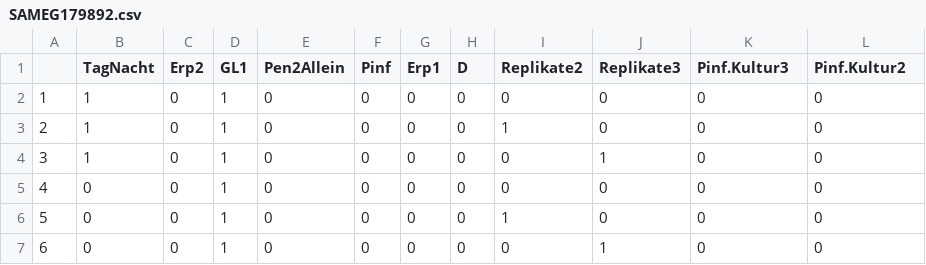
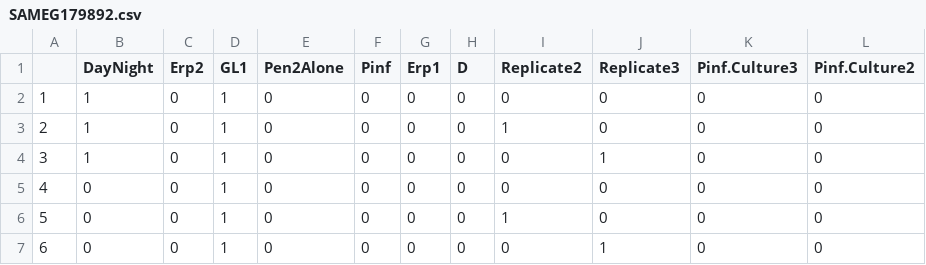
Before and after one commit to sneumann/spCCA, a CSV file: inst/arXiv.1405.1534/SAMEG179892.csv, drawn as a sheet; only a part is shown.

```diff
--- a/inst/arXiv.1405.1534/SAMEG179892.csv
+++ b/inst/arXiv.1405.1534/SAMEG179892.csv
@@ -1,2 +1,2 @@
-"","TagNacht","Erp2","GL1","Pen2Allein","Pinf","Erp1","D","Replikate2","Replikate3","Pinf.Kultur3","Pinf.Kultur2"
+"","DayNight","Erp2","GL1","Pen2Alone","Pinf","Erp1","D","Replicate2","Replicate3","Pinf.Culture3","Pinf.Culture2"
 "1",1,0,1,0,0,0,0,0,0,0,0
```
Also changed, not shown: 4 other files.
